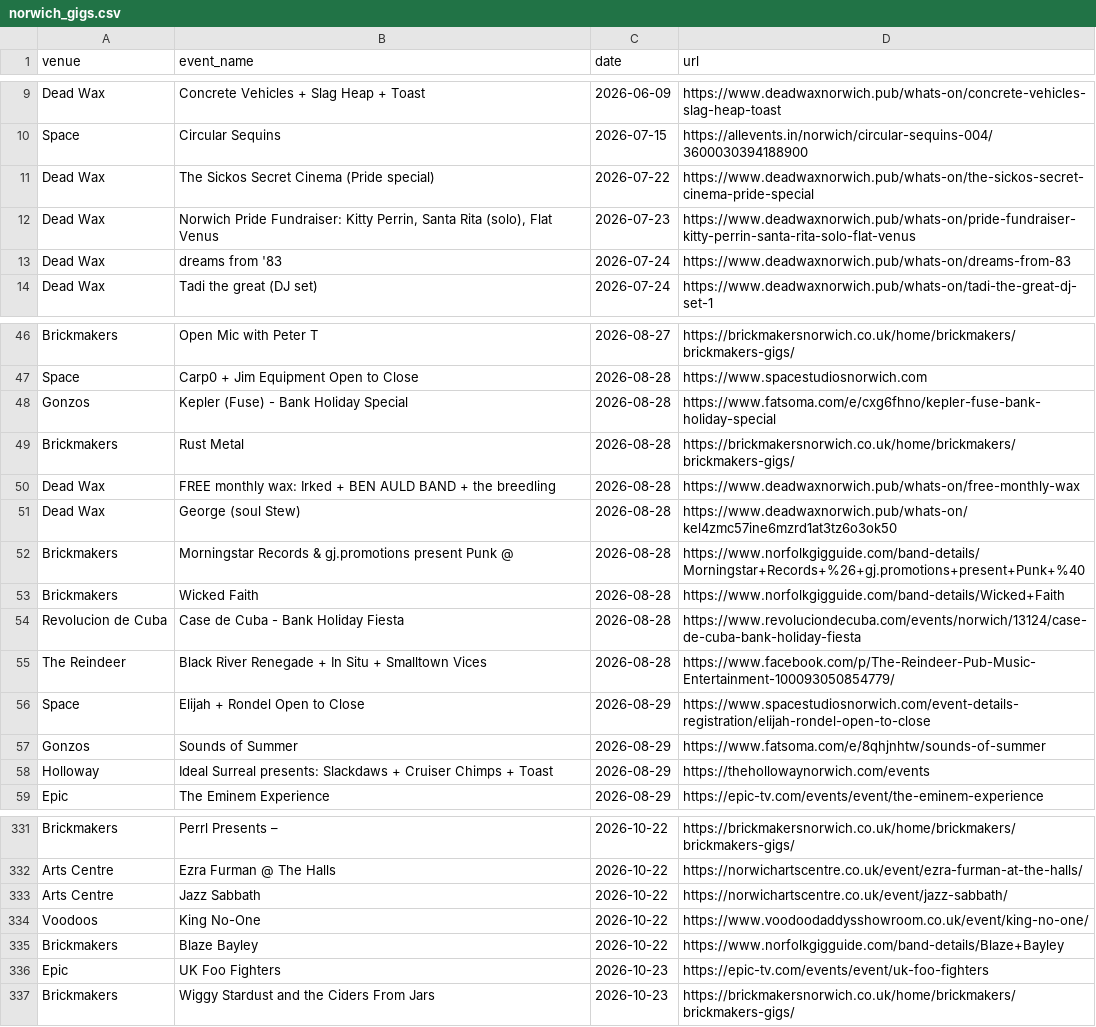
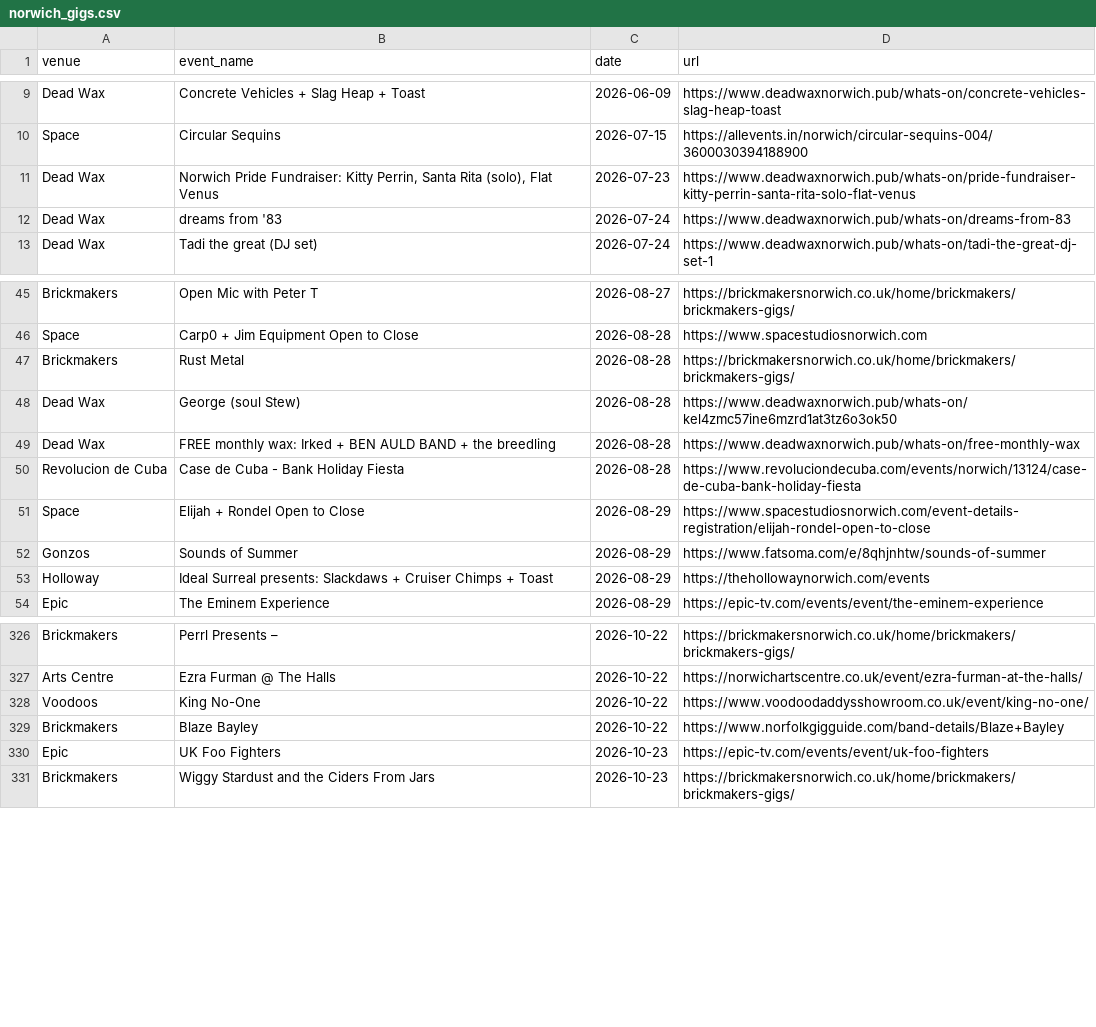
Before and after one commit to nathankjw/GigsNorwich-scraper, a CSV file: scraped_data/norwich_gigs.csv, drawn as a sheet; only a part is shown, gaps mark what is left out.

```diff
--- a/scraped_data/norwich_gigs.csv
+++ b/scraped_data/norwich_gigs.csv
@@ -10,3 +10,2 @@ Dead Wax,Concrete Vehicles + Slag Heap + Toast,2026-06-09,https://www.deadwaxnor
 Space,Circular Sequins,2026-07-15,https://allevents.in/norwich/circular-sequins-004/3600030394188900
-Dead Wax,The Sickos Secret Cinema (Pride special),2026-07-22,https://www.deadwaxnorwich.pub/whats-on/the-sickos-secret-cinema-pride-special
 Dead Wax,"Norwich Pride Fundraiser: Kitty Perrin, Santa Rita (solo), Flat Venus",2026-07-23,https://www.deadwaxnorwich.pub/whats-on/pride-fundraiser-kitty-perrin-santa-rita-solo-flat-venus
@@ -47,10 +46,6 @@ Brickmakers,Open Mic with Peter T,2026-08-27,https://brickmakersnorwich.co.uk/ho
 Space,Carp0 + Jim Equipment Open to Close,2026-08-28,https://www.spacestudiosnorwich.com
-Gonzos,Kepler (Fuse) - Bank Holiday Special,2026-08-28,https://www.fatsoma.com/e/cxg6fhno/kepler-fuse-bank-holiday-special
 Brickmakers,Rust Metal,2026-08-28,https://brickmakersnorwich.co.uk/home/brickmakers/brickmakers-gigs/
+Dead Wax,George (soul Stew),2026-08-28,https://www.deadwaxnorwich.pub/whats-on/kel4zmc57ine6mzrd1at3tz6o3ok50
 Dead Wax,FREE monthly wax: Irked + BEN AULD BAND + the breedling,2026-08-28,https://www.deadwaxnorwich.pub/whats-on/free-monthly-wax
-Dead Wax,George (soul Stew),2026-08-28,https://www.deadwaxnorwich.pub/whats-on/kel4zmc57ine6mzrd1at3tz6o3ok50
-Brickmakers,Morningstar Records & gj.promotions present Punk @,2026-08-28,https://www.norfolkgigguide.com/band-details/Morningstar+Records+%26+gj.promotions+present+Punk+%40
-Brickmakers,Wicked Faith,2026-08-28,https://www.norfolkgigguide.com/band-details/Wicked+Faith
 Revolucion de Cuba,Case de Cuba - Bank Holiday Fiesta,2026-08-28,https://www.revoluciondecuba.com/events/norwich/13124/case-de-cuba-bank-holiday-fiesta
-The Reindeer,Black River Renegade + In Situ + Smalltown Vices,2026-08-28,https://www.facebook.com/p/The-Reindeer-Pub-Music-Entertainment-100093050854779/
 Space,Elijah + Rondel Open to Close,2026-08-29,https://www.spacestudiosnorwich.com/event-details-registration/elijah-rondel-open-to-close
@@ -332,3 +327,2 @@ Brickmakers,Perrl Presents –,2026-10-22,https://brickmakersnorwich.co.uk/home/
 Arts Centre,Ezra Furman @ The Halls,2026-10-22,https://norwichartscentre.co.uk/event/ezra-furman-at-the-halls/
-Arts Centre,Jazz Sabbath,2026-10-22,https://norwichartscentre.co.uk/event/jazz-sabbath/
 Voodoos,King No-One,2026-10-22,https://www.voodoodaddysshowroom.co.uk/event/king-no-one/
```
Also changed, not shown: scraped_data/norwich_gigs_flat.csv, 1 other file.
